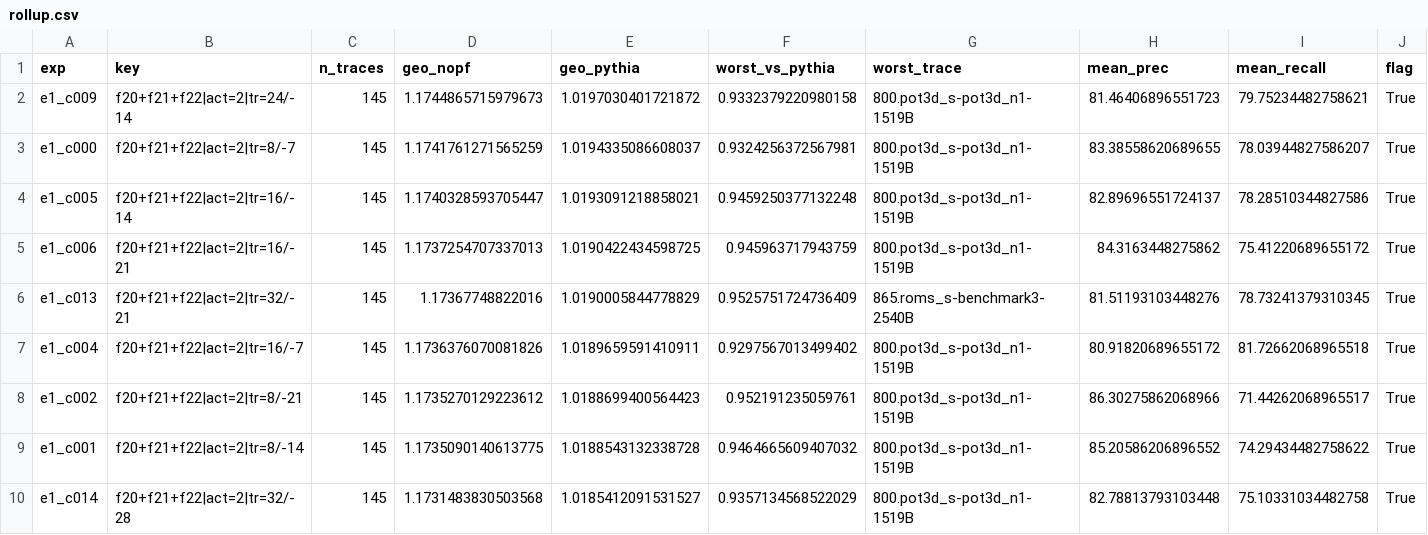
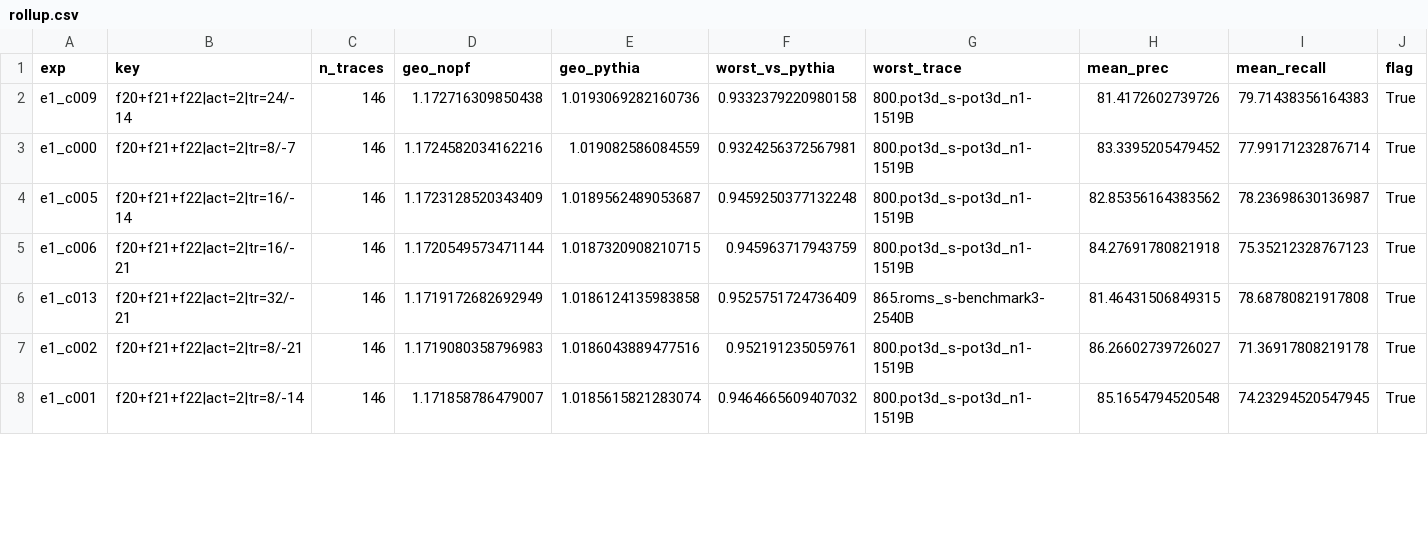
Before and after one commit to CMU-SAFARI/Hermes, a CSV file: campaign1/rounds/e1/rollup.csv, drawn as a sheet; only a part is shown; the diff covers the shown part only.

Commit message:
campaign1: E1 upgraded to 146/146 (verdict unchanged)

```diff
--- a/campaign1/rounds/e1/rollup.csv
+++ b/campaign1/rounds/e1/rollup.csv
@@ -1,10 +1,8 @@
 exp,key,n_traces,geo_nopf,geo_pythia,worst_vs_pythia,worst_trace,mean_prec,mean_recall,flag
-e1_c009,f20+f21+f22|act=2|tr=24/-14,145,1.1744865715979673,1.0197030401721872,0.9332379220980158,800.pot3d_s-pot3d_n1-1519B,81.46406896551723,79.75234482758621,True
-e1_c000,f20+f21+f22|act=2|tr=8/-7,145,1.1741761271565259,1.0194335086608037,0.9324256372567981,800.pot3d_s-pot3d_n1-1519B,83.38558620689655,78.03944827586207,True
-e1_c005,f20+f21+f22|act=2|tr=16/-14,145,1.1740328593705447,1.0193091218858021,0.9459250377132248,800.pot3d_s-pot3d_n1-1519B,82.89696551724137,78.28510344827586,True
-e1_c006,f20+f21+f22|act=2|tr=16/-21,145,1.1737254707337013,1.0190422434598725,0.945963717943759,800.pot3d_s-pot3d_n1-1519B,84.3163448275862,75.41220689655172,True
-e1_c013,f20+f21+f22|act=2|tr=32/-21,145,1.17367748822016,1.0190005844778829,0.9525751724736409,865.roms_s-benchmark3-2540B,81.51193103448276,78.73241379310345,True
-e1_c004,f20+f21+f22|act=2|tr=16/-7,145,1.1736376070081826,1.0189659591410911,0.9297567013499402,800.pot3d_s-pot3d_n1-1519B,80.91820689655172,81.72662068965518,True
-e1_c002,f20+f21+f22|act=2|tr=8/-21,145,1.1735270129223612,1.0188699400564423,0.952191235059761,800.pot3d_s-pot3d_n1-1519B,86.30275862068966,71.44262068965517,True
-e1_c001,f20+f21+f22|act=2|tr=8/-14,145,1.1735090140613775,1.0188543132338728,0.9464665609407032,800.pot3d_s-pot3d_n1-1519B,85.20586206896552,74.29434482758622,True
-e1_c014,f20+f21+f22|act=2|tr=32/-28,145,1.1731483830503568,1.0185412091531527,0.9357134568522029,800.pot3d_s-pot3d_n1-1519B,82.78813793103448,75.10331034482758,True
+e1_c009,f20+f21+f22|act=2|tr=24/-14,146,1.172716309850438,1.0193069282160736,0.9332379220980158,800.pot3d_s-pot3d_n1-1519B,81.4172602739726,79.71438356164383,True
+e1_c000,f20+f21+f22|act=2|tr=8/-7,146,1.1724582034162216,1.019082586084559,0.9324256372567981,800.pot3d_s-pot3d_n1-1519B,83.3395205479452,77.99171232876714,True
+e1_c005,f20+f21+f22|act=2|tr=16/-14,146,1.1723128520343409,1.0189562489053687,0.9459250377132248,800.pot3d_s-pot3d_n1-1519B,82.85356164383562,78.23698630136987,True
+e1_c006,f20+f21+f22|act=2|tr=16/-21,146,1.1720549573471144,1.0187320908210715,0.945963717943759,800.pot3d_s-pot3d_n1-1519B,84.27691780821918,75.35212328767123,True
+e1_c013,f20+f21+f22|act=2|tr=32/-21,146,1.1719172682692949,1.0186124135983858,0.9525751724736409,865.roms_s-benchmark3-2540B,81.46431506849315,78.68780821917808,True
+e1_c002,f20+f21+f22|act=2|tr=8/-21,146,1.1719080358796983,1.0186043889477516,0.952191235059761,800.pot3d_s-pot3d_n1-1519B,86.26602739726027,71.36917808219178,True
+e1_c001,f20+f21+f22|act=2|tr=8/-14,146,1.171858786479007,1.0185615821283074,0.9464665609407032,800.pot3d_s-pot3d_n1-1519B,85.1654794520548,74.23294520547945,True
```
Also changed, not shown: 4 added rows, 2 removed rows and 35 edited cells elsewhere in this file, 4 other files.
